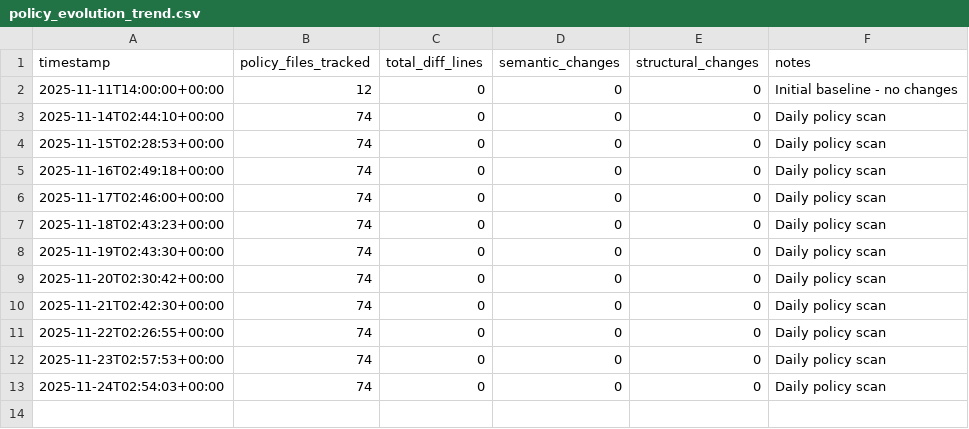
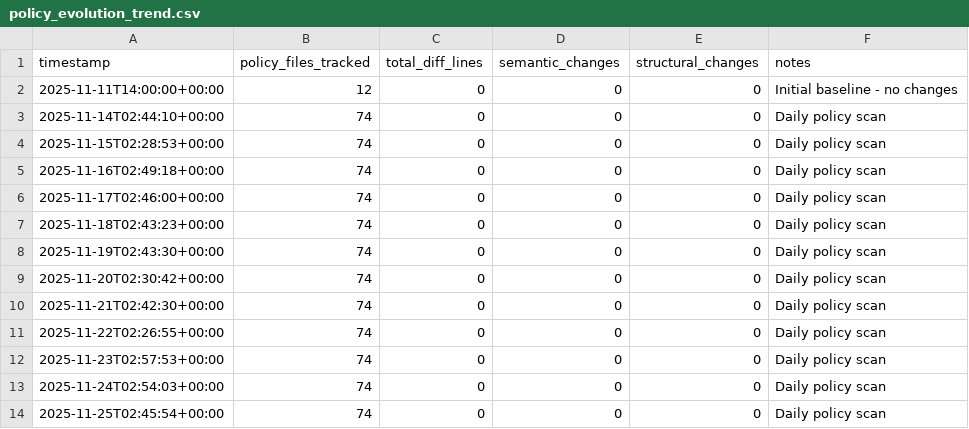
Before and after one commit to dhananjaysmvdu/BioSignal-AI, a CSV file: observatory/metrics/policy_evolution_trend.csv, drawn as a sheet.

```diff
--- a/observatory/metrics/policy_evolution_trend.csv
+++ b/observatory/metrics/policy_evolution_trend.csv
@@ -13 +13,2 @@ timestamp,policy_files_tracked,total_diff_lines,semantic_changes,structural_chan
 2025-11-24T02:54:03+00:00,74,0,0,0,Daily policy scan
+2025-11-25T02:45:54+00:00,74,0,0,0,Daily policy scan
```
Also changed, not shown: observatory/metrics/integrity_trend.csv, observatory/metrics/reproducibility_trend.csv, 1 other file.
